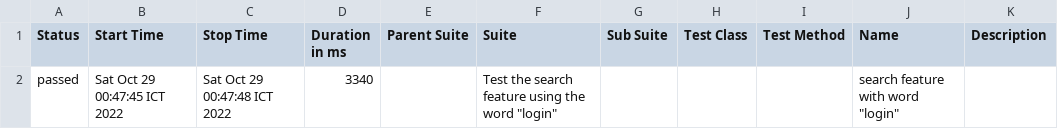
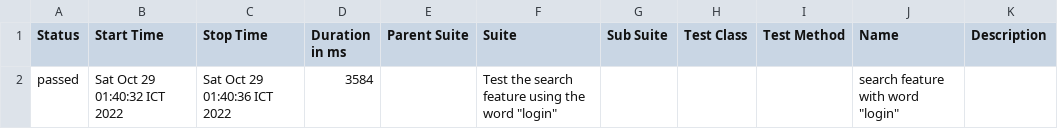
Before and after one commit to mazwaay/35-Step-Definitions, a CSV file: allure-report/data/suites.csv, drawn as a sheet.

```diff
--- a/allure-report/data/suites.csv
+++ b/allure-report/data/suites.csv
@@ -1,2 +1,2 @@
 "Status","Start Time","Stop Time","Duration in ms","Parent Suite","Suite","Sub Suite","Test Class","Test Method","Name","Description"
-"passed","Sat Oct 29 00:47:45 ICT 2022","Sat Oct 29 00:47:48 ICT 2022","3340","","Test the search feature using the word ""login""","","","","search feature with word ""login""",""
+"passed","Sat Oct 29 01:40:32 ICT 2022","Sat Oct 29 01:40:36 ICT 2022","3584","","Test the search feature using the word ""login""","","","","search feature with word ""login""",""
```
Also changed, not shown: 31 other files.
